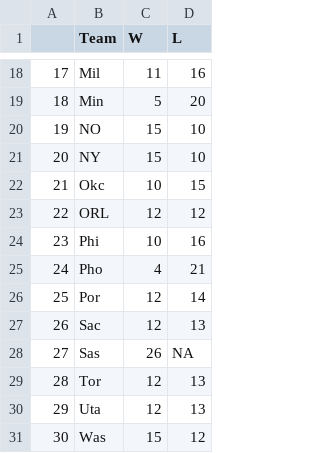
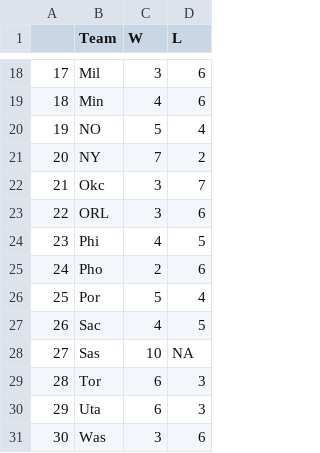
Before and after one commit to derek-corcoran-barrios/Sloan, a CSV file: AddedStand.csv, drawn as a sheet; only a part is shown, gaps mark what is left out; the diff covers the shown part only.

```diff
--- a/AddedStand.csv
+++ b/AddedStand.csv
@@ -18,14 +18,14 @@
-"17","Mil",11,16
-"18","Min",5,20
-"19","NO",15,10
-"20","NY",15,10
-"21","Okc",10,15
-"22","ORL",12,12
-"23","Phi",10,16
-"24","Pho",4,21
-"25","Por",12,14
-"26","Sac",12,13
-"27","Sas",26,NA
-"28","Tor",12,13
-"29","Uta",12,13
-"30","Was",15,12
+"17","Mil",3,6
+"18","Min",4,6
+"19","NO",5,4
+"20","NY",7,2
+"21","Okc",3,7
+"22","ORL",3,6
+"23","Phi",4,5
+"24","Pho",2,6
+"25","Por",5,4
+"26","Sac",4,5
+"27","Sas",10,NA
+"28","Tor",6,3
+"29","Uta",6,3
+"30","Was",3,6
```
Also changed, not shown: 32 edited cells elsewhere in this file, ProjStand.csv, ProjStandE.csv, 14 other files.
